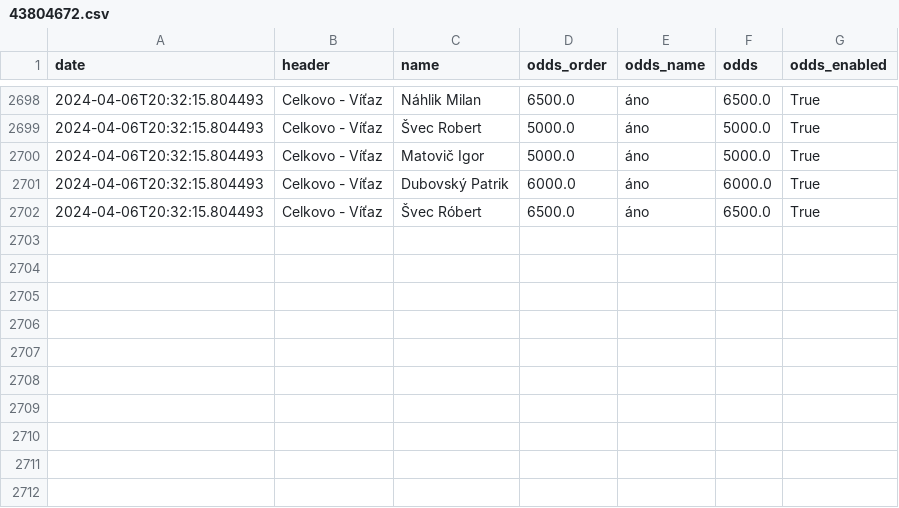
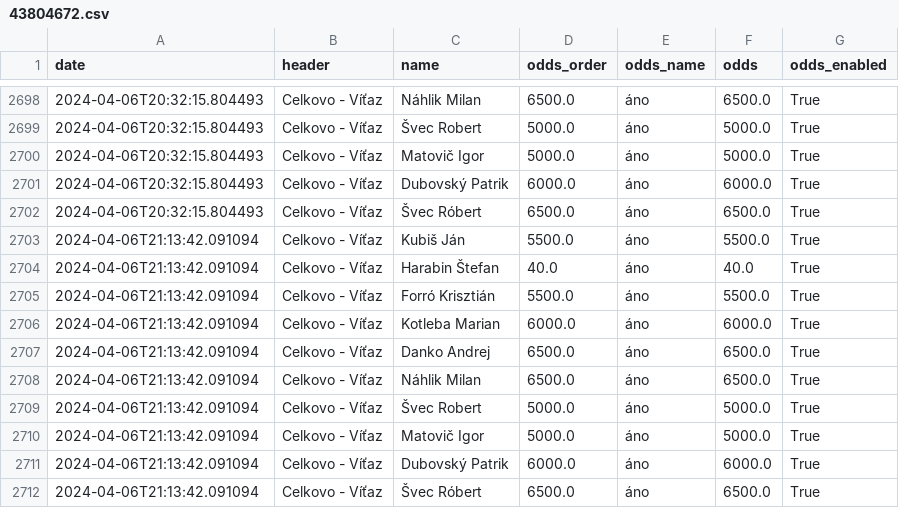
Before and after one commit to michalskop/nike.sk, a CSV file: v0/data/43804672.csv, drawn as a sheet; only a part is shown, gaps mark what is left out.

```diff
--- a/v0/data/43804672.csv
+++ b/v0/data/43804672.csv
@@ -2702 +2702,11 @@ date,header,name,odds_order,odds_name,odds,odds_enabled
 2024-04-06T20:32:15.804493,Celkovo - Víťaz,Švec Róbert,6500.0,áno,6500.0,True
+2024-04-06T21:13:42.091094,Celkovo - Víťaz,Kubiš Ján,5500.0,áno,5500.0,True
+2024-04-06T21:13:42.091094,Celkovo - Víťaz,Harabin Štefan,40.0,áno,40.0,True
+2024-04-06T21:13:42.091094,Celkovo - Víťaz,Forró Krisztián,5500.0,áno,5500.0,True
+2024-04-06T21:13:42.091094,Celkovo - Víťaz,Kotleba Marian,6000.0,áno,6000.0,True
+2024-04-06T21:13:42.091094,Celkovo - Víťaz,Danko Andrej,6500.0,áno,6500.0,True
+2024-04-06T21:13:42.091094,Celkovo - Víťaz,Náhlik Milan,6500.0,áno,6500.0,True
+2024-04-06T21:13:42.091094,Celkovo - Víťaz,Švec Robert,5000.0,áno,5000.0,True
+2024-04-06T21:13:42.091094,Celkovo - Víťaz,Matovič Igor,5000.0,áno,5000.0,True
+2024-04-06T21:13:42.091094,Celkovo - Víťaz,Dubovský Patrik,6000.0,áno,6000.0,True
+2024-04-06T21:13:42.091094,Celkovo - Víťaz,Švec Róbert,6500.0,áno,6500.0,True
```
